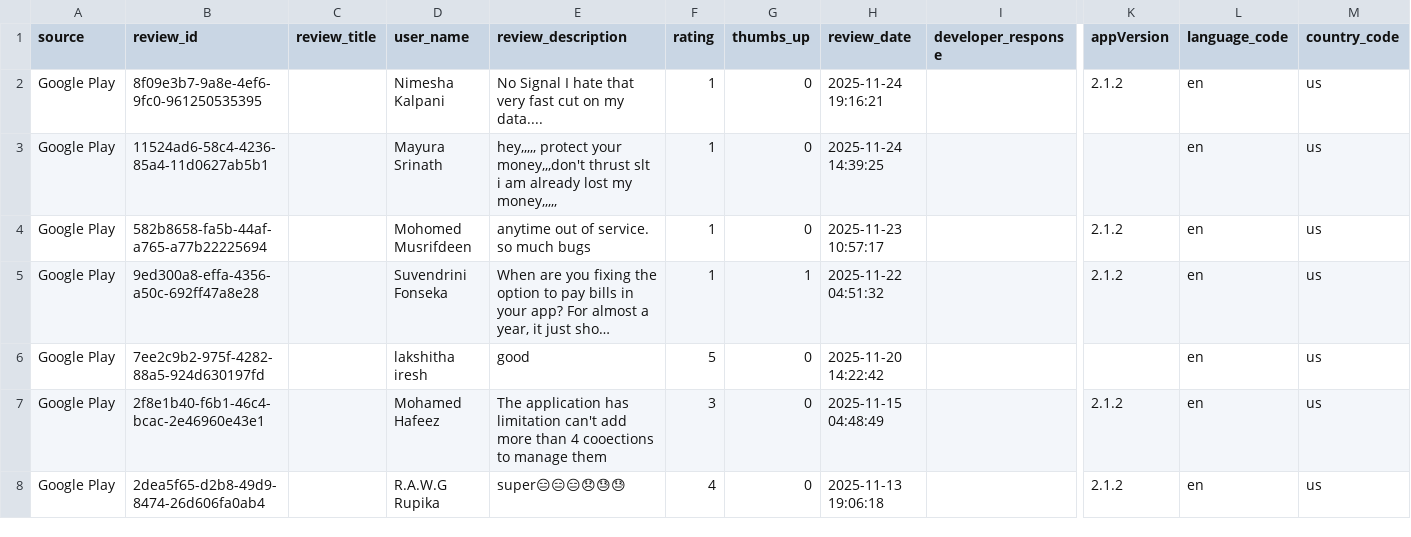
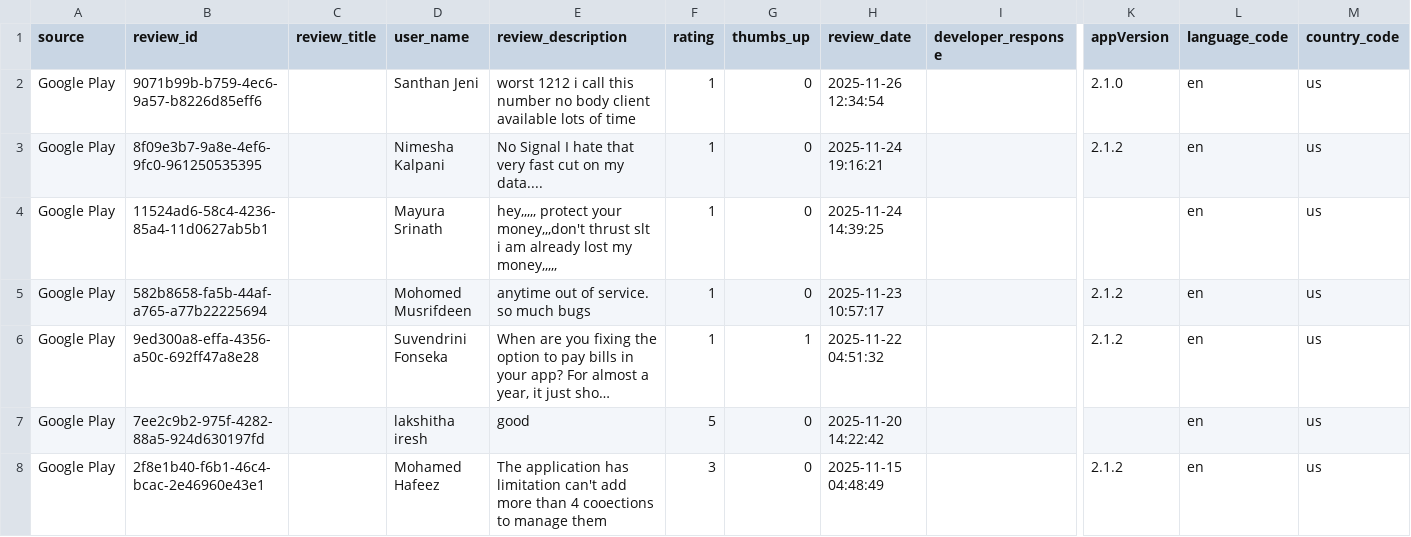
Before and after one commit to Team-SLT/slt-bug-analytics-dashboard, a CSV file: data/slt_selfcare_google_reviews.csv, drawn as a sheet; only a part is shown, gaps mark what is left out; the shorter side is filled out with more unchanged rows; long unchanged cells end in …; rows hold the shown columns only; the diff names each change by its address in the sheet, - before the commit and + after, or states it on an @@ line.

```diff
--- a/data/slt_selfcare_google_reviews.csv
+++ b/data/slt_selfcare_google_reviews.csv
+row 2: Google Play | 9071b99b-b759-4ec6-9a57-b8226d85eff6 |  | Santhan Jeni | worst 1212 i call this number no body client available lots of time | 1 | 0 | 2025-11-26 12:34:54 |  | 2.1.0 | en | us
```
Also changed, not shown: data/bug_predictions.csv, data/prioritized_bugs.csv, 1 other file.
